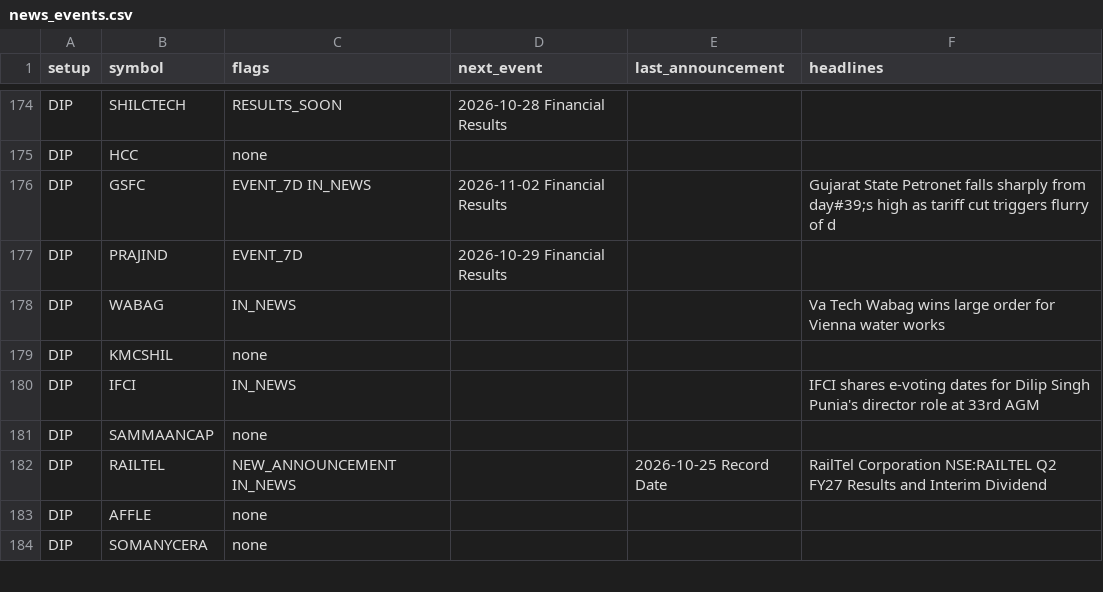
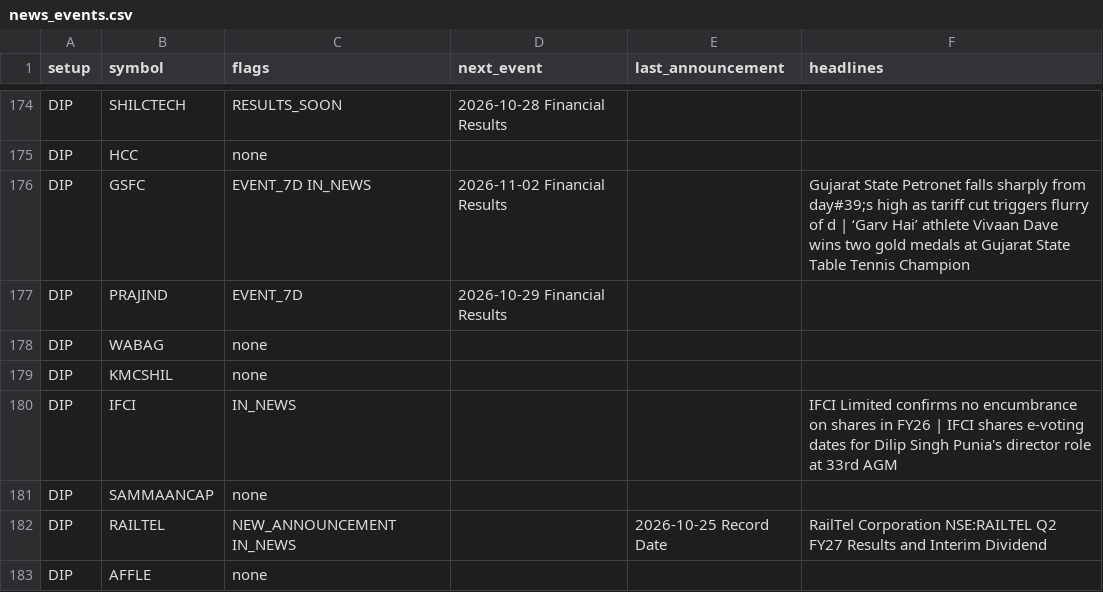
Before and after one commit to sufikipl-ops/swing-auto, a CSV file: docs/news_events.csv, drawn as a sheet; only a part is shown, gaps mark what is left out; the shorter side is filled out with more unchanged rows; the diff covers the shown part only.

```diff
--- a/docs/news_events.csv
+++ b/docs/news_events.csv
@@ -175,7 +175,7 @@ DIP,SHILCTECH,RESULTS_SOON,2026-10-28 Financial Results,,
 DIP,HCC,none,,,
-DIP,GSFC,EVENT_7D IN_NEWS,2026-11-02 Financial Results,,Gujarat State Petronet falls sharply from day#39;s high as tariff cut triggers flurry of d
+DIP,GSFC,EVENT_7D IN_NEWS,2026-11-02 Financial Results,,Gujarat State Petronet falls sharply from day#39;s high as tariff cut triggers flurry of d | ‘Garv Hai’ athlete Vivaan Dave wins two gold medals at Gujarat State Table Tennis Champion
 DIP,PRAJIND,EVENT_7D,2026-10-29 Financial Results,,
-DIP,WABAG,IN_NEWS,,,Va Tech Wabag wins large order for Vienna water works
+DIP,WABAG,none,,,
 DIP,KMCSHIL,none,,,
-DIP,IFCI,IN_NEWS,,,IFCI shares e-voting dates for Dilip Singh Punia's director role at 33rd AGM
+DIP,IFCI,IN_NEWS,,,IFCI Limited confirms no encumbrance on shares in FY26 | IFCI shares e-voting dates for Dilip Singh Punia's director role at 33rd AGM
 DIP,SAMMAANCAP,none,,,
```
Also changed, not shown: 28 edited cells elsewhere in this file, out/news_events.csv, 7 other files.
